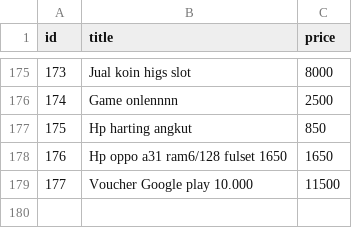
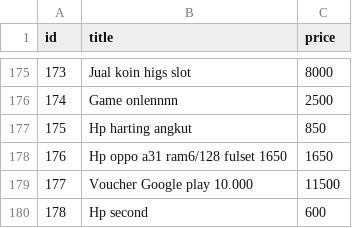
Before and after one commit to gricowijaya/data-visualization, a CSV file: resource/csv/electronics.csv, drawn as a sheet; only a part is shown, gaps mark what is left out.

```diff
--- a/resource/csv/electronics.csv
+++ b/resource/csv/electronics.csv
@@ -179 +179,2 @@ id,title,price
 177,Voucher Google play 10.000,11500
+178,Hp second,600
```
Also changed, not shown: 2 other files.
